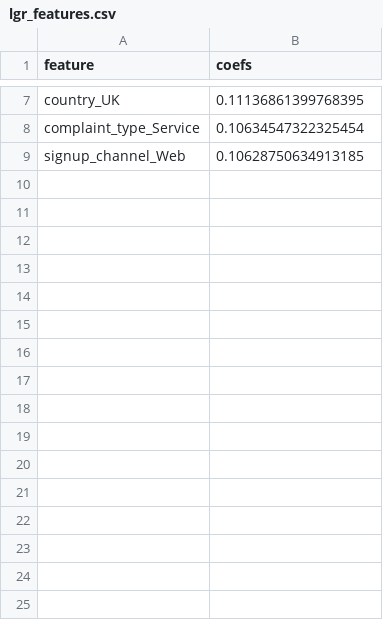
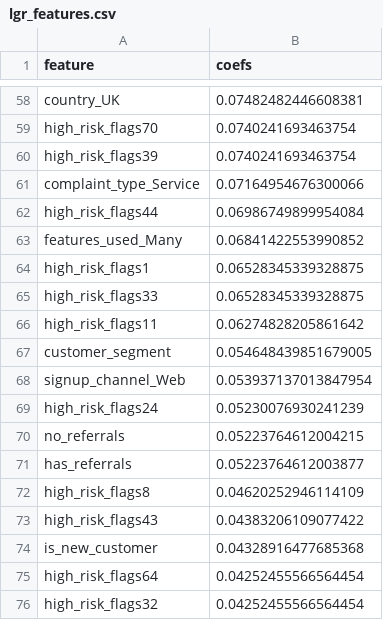
Before and after one commit to RonaldoBantayan27/SierraMadre, a CSV file: lgr_features.csv, drawn as a sheet; only a part is shown, gaps mark what is left out; addresses are those after the commit; the diff covers the shown part only; the diff names each change by its address in the sheet, - before the commit and + after, or states it on an @@ line.

```diff
--- a/lgr_features.csv
+++ b/lgr_features.csv
-B58 (coefs): 0.11136861399768395
+B58 (coefs): 0.07482482446608381
+row 59: high_risk_flags70 | 0.0740241693463754
+row 60: high_risk_flags39 | 0.0740241693463754
-B61 (coefs): 0.10634547322325454
+B61 (coefs): 0.07164954676300066
+row 62: high_risk_flags44 | 0.06986749899954084
+row 63: features_used_Many | 0.06841422553990852
+row 64: high_risk_flags1 | 0.06528345339328875
+row 65: high_risk_flags33 | 0.06528345339328875
+row 66: high_risk_flags11 | 0.06274828205861642
+row 67: customer_segment | 0.054648439851679005
-B68 (coefs): 0.10628750634913185
+B68 (coefs): 0.053937137013847954
+row 69: high_risk_flags24 | 0.05230076930241239
+row 70: no_referrals | 0.05223764612004215
+row 71: has_referrals | 0.05223764612003877
+row 72: high_risk_flags8 | 0.04620252946114109
+row 73: high_risk_flags43 | 0.04383206109077422
+row 74: is_new_customer | 0.04328916477685368
+row 75: high_risk_flags64 | 0.04252455566564454
+row 76: high_risk_flags32 | 0.04252455566564454
```
Also changed, not shown: 78 added rows, 2 removed rows and 3 edited cells elsewhere in this file, dtree_features.csv, keras_features.csv, 28 other files.
